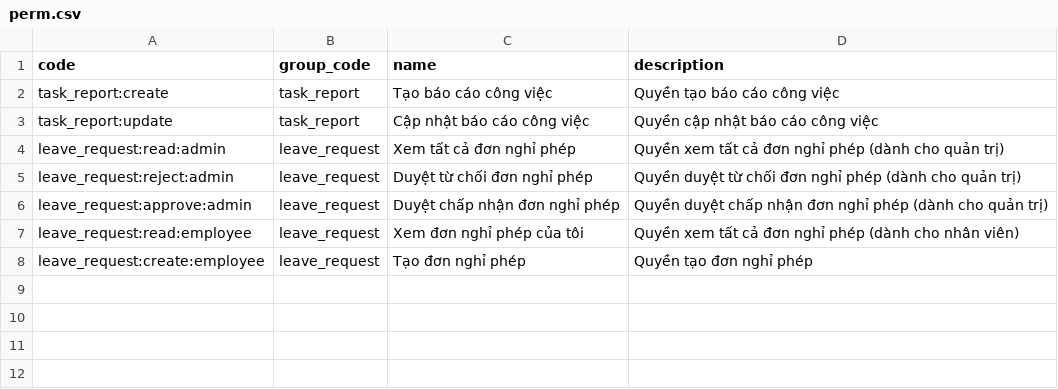
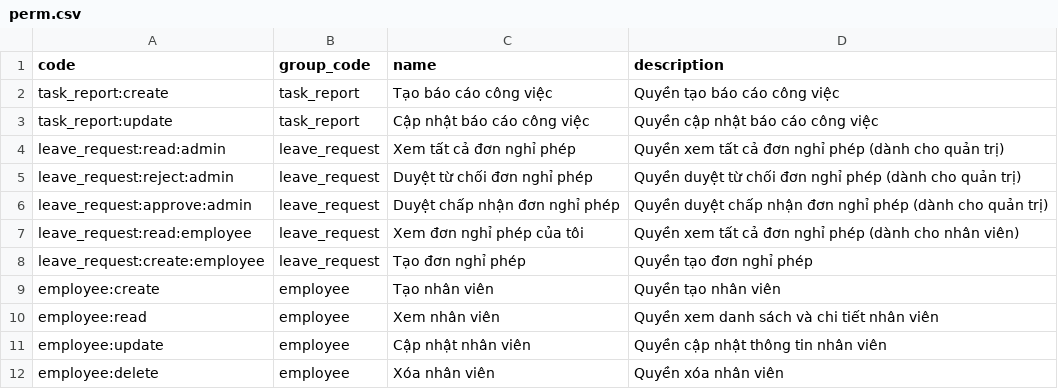
Before and after one commit to longgggwwww/hrm-ms-permission, a CSV file: data/perm.csv, drawn as a sheet; the diff names each change by its address in the sheet, - before the commit and + after, or states it on an @@ line.

Commit message:
feat: add perm employee

```diff
--- a/data/perm.csv
+++ b/data/perm.csv
+row 9: employee:create | employee | Tạo nhân viên | Quyền tạo nhân viên
+row 10: employee:read | employee | Xem nhân viên | Quyền xem danh sách và chi tiết nhân viên
+row 11: employee:update | employee | Cập nhật nhân viên | Quyền cập nhật thông tin nhân viên
+row 12: employee:delete | employee | Xóa nhân viên | Quyền xóa nhân viên
```
Also changed, not shown: 1 other file.
